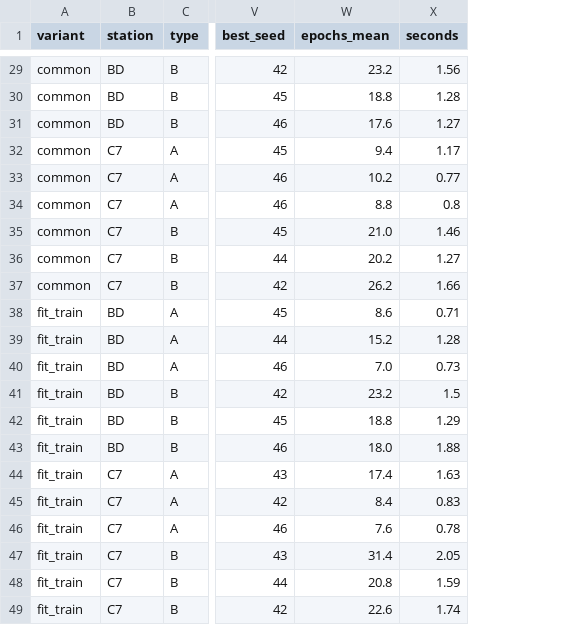
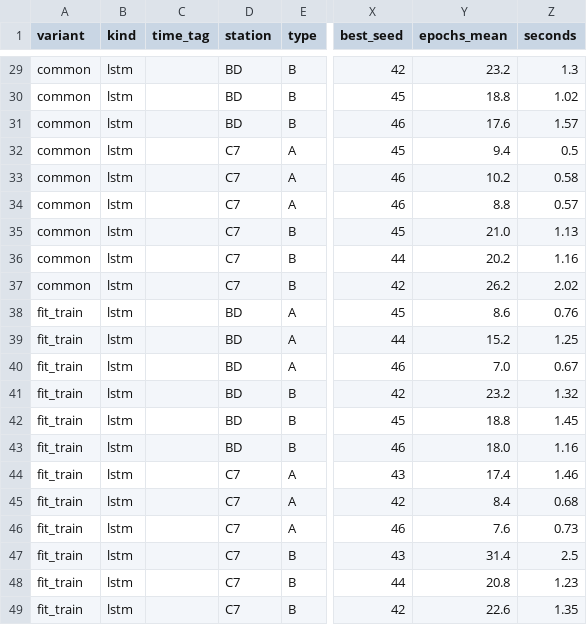
Before and after one commit to Huangc495/EquitySilver, a CSV file: reports/table1_raw.csv, drawn as a sheet; only a part is shown, gaps mark what is left out; addresses are those after the commit; the diff covers the shown part only; the diff names each change by its address in the sheet, - before the commit and + after, or states it on an @@ line.

```diff
--- a/reports/table1_raw.csv
+++ b/reports/table1_raw.csv
+column B (kind), rows 29-49: all lstm
+column C (time_tag), empty
-Z29 (seconds): 1.56
+Z29 (seconds): 1.3
-Z30 (seconds): 1.28
+Z30 (seconds): 1.02
-Z31 (seconds): 1.27
+Z31 (seconds): 1.57
-Z32 (seconds): 1.17
+Z32 (seconds): 0.5
-Z33 (seconds): 0.77
+Z33 (seconds): 0.58
-Z34 (seconds): 0.8
+Z34 (seconds): 0.57
-Z35 (seconds): 1.46
+Z35 (seconds): 1.13
-Z36 (seconds): 1.27
+Z36 (seconds): 1.16
-Z37 (seconds): 1.66
+Z37 (seconds): 2.02
-Z38 (seconds): 0.71
+Z38 (seconds): 0.76
-Z39 (seconds): 1.28
+Z39 (seconds): 1.25
-Z40 (seconds): 0.73
+Z40 (seconds): 0.67
-Z41 (seconds): 1.5
+Z41 (seconds): 1.32
-Z42 (seconds): 1.29
+Z42 (seconds): 1.45
-Z43 (seconds): 1.88
+Z43 (seconds): 1.16
-Z44 (seconds): 1.63
+Z44 (seconds): 1.46
-Z45 (seconds): 0.83
+Z45 (seconds): 0.68
-Z46 (seconds): 0.78
+Z46 (seconds): 0.73
-Z47 (seconds): 2.05
+Z47 (seconds): 2.5
-Z48 (seconds): 1.59
+Z48 (seconds): 1.23
-Z49 (seconds): 1.74
+Z49 (seconds): 1.35
```
Also changed, not shown: 26 edited cells elsewhere in this file, reports/fc_baseline_raw.csv, reports/refined_timetag_raw.csv, 19 other files.
